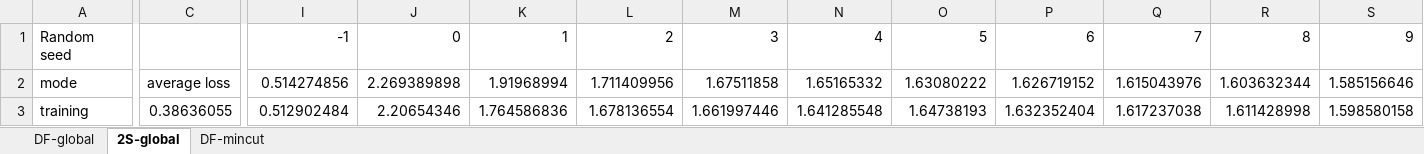
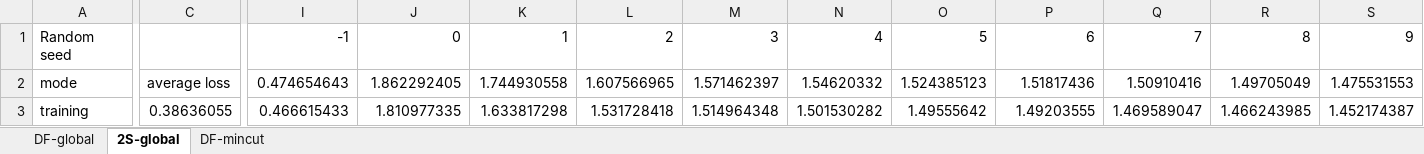
Before and after one commit to guaguakai/surrogate-optimization-learning, an Excel workbook: results/excel/0907-new/n30-noise0.1.xlsx, sheet 2S-global, drawn as a sheet; only a part is shown, gaps mark what is left out; values as stored, in another font and other column widths than the file's, no borders; the diff covers the shown part only; the diff names each change by its address in the sheet, - before the commit and + after, or states it on an @@ line.

```diff
--- a/results/excel/0907-new/n30-noise0.1.xlsx (sheet 2S-global)
+++ b/results/excel/0907-new/n30-noise0.1.xlsx (sheet 2S-global)
-I2: 0.514274856
+I2: 0.474654643
-J2: 2.269389898
+J2: 1.862292405
-K2: 1.91968994
+K2: 1.744930558
-L2: 1.711409956
+L2: 1.607566965
-M2: 1.67511858
+M2: 1.571462397
-N2: 1.65165332
+N2: 1.54620332
-O2: 1.63080222
+O2: 1.524385123
-P2: 1.626719152
+P2: 1.51817436
-Q2: 1.615043976
+Q2: 1.50910416
-R2: 1.603632344
+R2: 1.49705049
-S2: 1.585156646
+S2: 1.475531553
-I3: 0.512902484
+I3: 0.466615433
-J3: 2.20654346
+J3: 1.810977335
-K3: 1.764586836
+K3: 1.633817298
-L3: 1.678136554
+L3: 1.531728418
-M3: 1.661997446
+M3: 1.514964348
-N3: 1.641285548
+N3: 1.501530282
-O3: 1.64738193
+O3: 1.49555642
-P3: 1.632352404
+P3: 1.49203555
-Q3: 1.617237038
+Q3: 1.469589047
-R3: 1.611428998
+R3: 1.466243985
-S3: 1.598580158
+S3: 1.452174387
```
Also changed, not shown: other rows of this sheet, sheet DF-global, sheet DF-mincut, charts or pictures, results/excel/0907-new/n30-noise0.2.xlsx, results/excel/0907-new/n30-noise0.3.xlsx, 27 other files.
